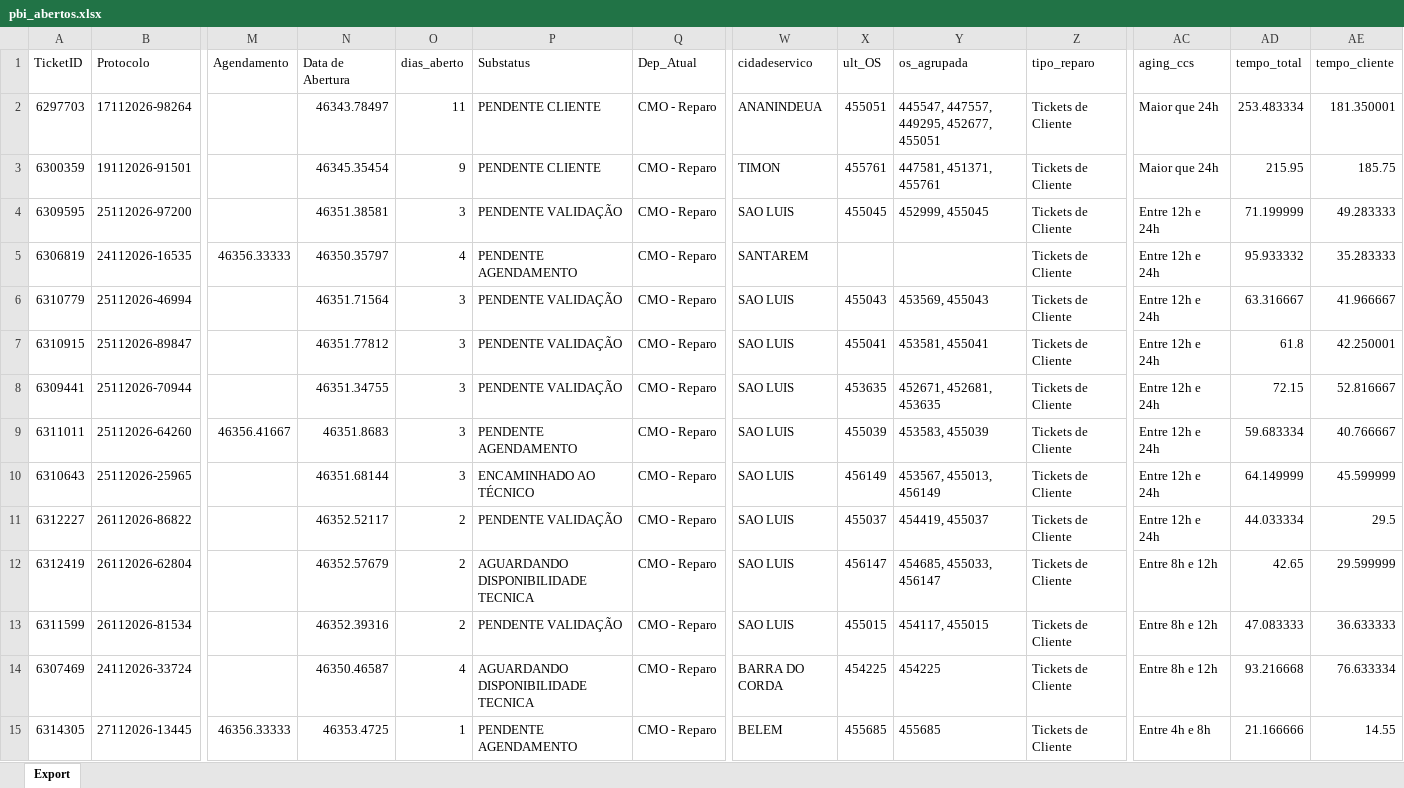
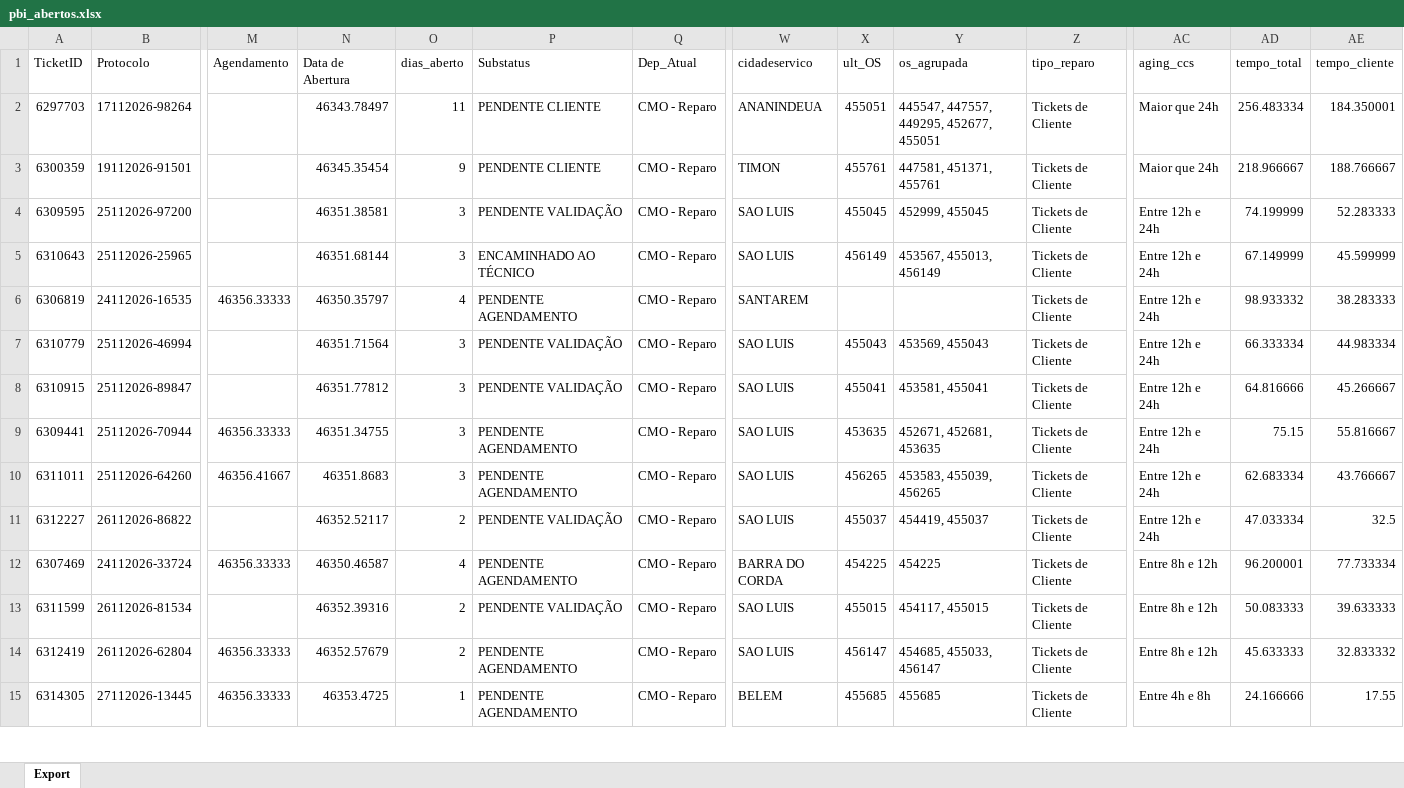
Before and after one commit to iatimcll-blip/Acompanhamento-Jarvis, an Excel workbook: data/pbi_abertos.xlsx, sheet Export, drawn as a sheet; only a part is shown, gaps mark what is left out; values as stored, in another font and other column widths than the file's, no borders; removed rows and columns are numbered as before the commit, all else as after; rows hold the shown columns only; the diff covers the shown part only; the diff names each change by its address in the sheet, - before the commit and + after, or states it on an @@ line.

```diff
--- a/data/pbi_abertos.xlsx (sheet Export)
+++ b/data/pbi_abertos.xlsx (sheet Export)
-AD2 (tempo_total): 253.483334
+AD2 (tempo_total): 256.483334
-AE2 (tempo_cliente): 181.350001
+AE2 (tempo_cliente): 184.350001
-AD3 (tempo_total): 215.95
+AD3 (tempo_total): 218.966667
-AE3 (tempo_cliente): 185.75
+AE3 (tempo_cliente): 188.766667
-AD4 (tempo_total): 71.199999
+AD4 (tempo_total): 74.199999
-AE4 (tempo_cliente): 49.283333
+AE4 (tempo_cliente): 52.283333
+row 5: 6310643 | 25112026-25965 |  | 46351.68144 | 3 | ENCAMINHADO AO TÉCNICO | CMO - Reparo | SAO LUIS | 456149 | 453567, 455013, 456149 | Tickets de Cliente | Entre 12h e 24h | 67.149999 | 45.599999
-AD6 (tempo_total): 95.933332
+AD6 (tempo_total): 98.933332
-AE6 (tempo_cliente): 35.283333
+AE6 (tempo_cliente): 38.283333
-AD7 (tempo_total): 63.316667
+AD7 (tempo_total): 66.333334
-AE7 (tempo_cliente): 41.966667
+AE7 (tempo_cliente): 44.983334
-AD8 (tempo_total): 61.8
+AD8 (tempo_total): 64.816666
-AE8 (tempo_cliente): 42.250001
+AE8 (tempo_cliente): 45.266667
-M9 (Agendamento): (empty)
+M9 (Agendamento): 46356.33333
-P9 (Substatus): PENDENTE VALIDAÇÃO
+P9 (Substatus): PENDENTE AGENDAMENTO
-AD9 (tempo_total): 72.15
+AD9 (tempo_total): 75.15
-AE9 (tempo_cliente): 52.816667
+AE9 (tempo_cliente): 55.816667
-X10 (ult_OS): 455039
+X10 (ult_OS): 456265
-Y10 (os_agrupada): 453583, 455039
+Y10 (os_agrupada): 453583, 455039, 456265
-AD10 (tempo_total): 59.683334
+AD10 (tempo_total): 62.683334
-AE10 (tempo_cliente): 40.766667
+AE10 (tempo_cliente): 43.766667
-row 10: 6310643 | 25112026-25965 |  | 46351.68144 | 3 | ENCAMINHADO AO TÉCNICO | CMO - Reparo | SAO LUIS | 456149 | 453567, 455013, 456149 | Tickets de Cliente | Entre 12h e 24h | 64.149999 | 45.599999
-AD11 (tempo_total): 44.033334
+AD11 (tempo_total): 47.033334
-AE11 (tempo_cliente): 29.5
+AE11 (tempo_cliente): 32.5
-row 12: 6312419 | 26112026-62804 |  | 46352.57679 | 2 | AGUARDANDO DISPONIBILIDADE TECNICA | CMO - Reparo | SAO LUIS | 456147 | 454685, 455033, 456147 | Tickets de Cliente | Entre 8h e 12h | 42.65 | 29.599999
+row 12: 6307469 | 24112026-33724 | 46356.33333 | 46350.46587 | 4 | PENDENTE AGENDAMENTO | CMO - Reparo | BARRA DO CORDA | 454225 | 454225 | Tickets de Cliente | Entre 8h e 12h | 96.200001 | 77.733334
-AD13 (tempo_total): 47.083333
+AD13 (tempo_total): 50.083333
-AE13 (tempo_cliente): 36.633333
+AE13 (tempo_cliente): 39.633333
-row 14: 6307469 | 24112026-33724 |  | 46350.46587 | 4 | AGUARDANDO DISPONIBILIDADE TECNICA | CMO - Reparo | BARRA DO CORDA | 454225 | 454225 | Tickets de Cliente | Entre 8h e 12h | 93.216668 | 76.633334
+row 14: 6312419 | 26112026-62804 | 46356.33333 | 46352.57679 | 2 | PENDENTE AGENDAMENTO | CMO - Reparo | SAO LUIS | 456147 | 454685, 455033, 456147 | Tickets de Cliente | Entre 8h e 12h | 45.633333 | 32.833332
-AD15 (tempo_total): 21.166666
+AD15 (tempo_total): 24.166666
-AE15 (tempo_cliente): 14.55
+AE15 (tempo_cliente): 17.55
```
Also changed, not shown: 4 added rows, 3 removed rows and 58 edited cells elsewhere in this sheet.
